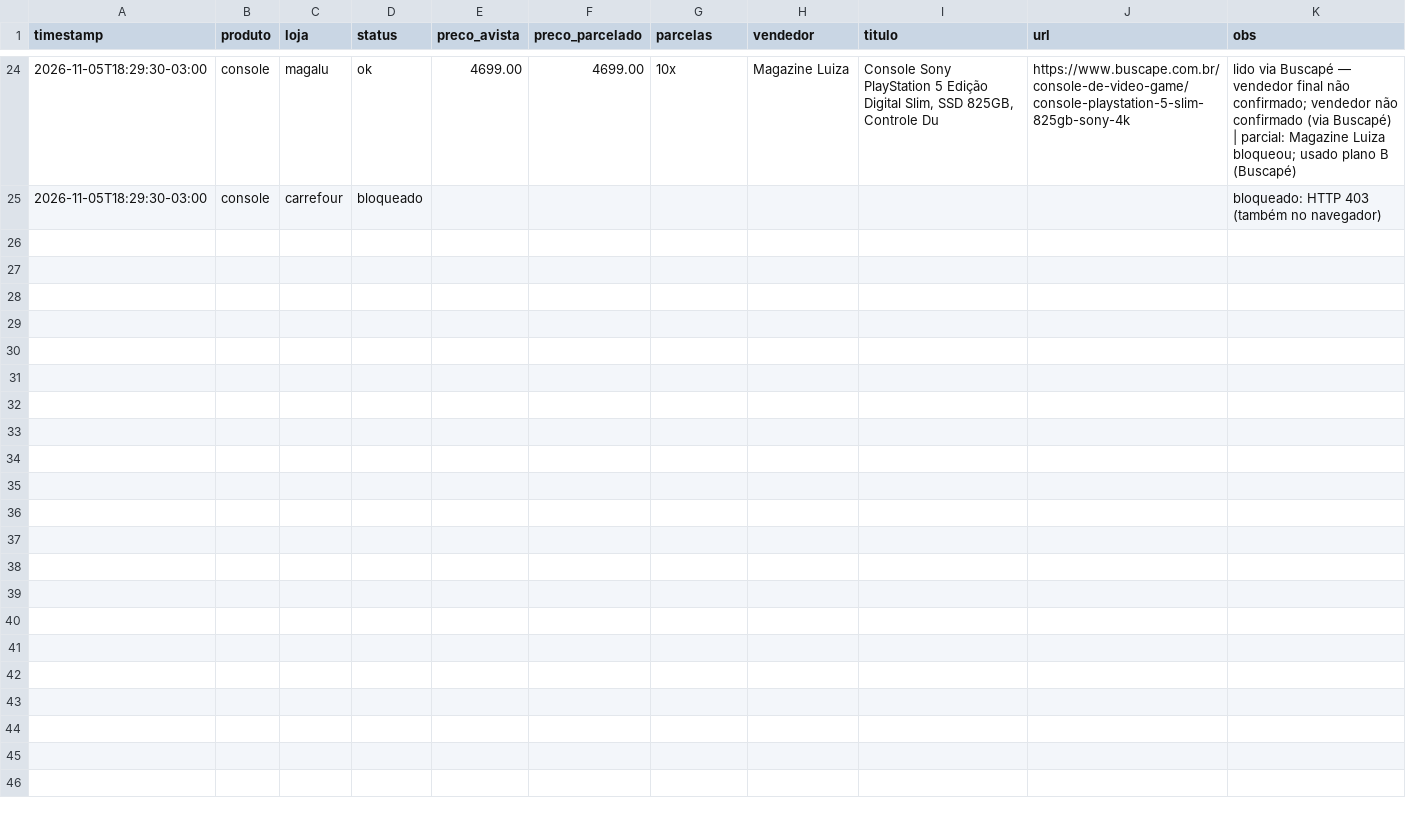
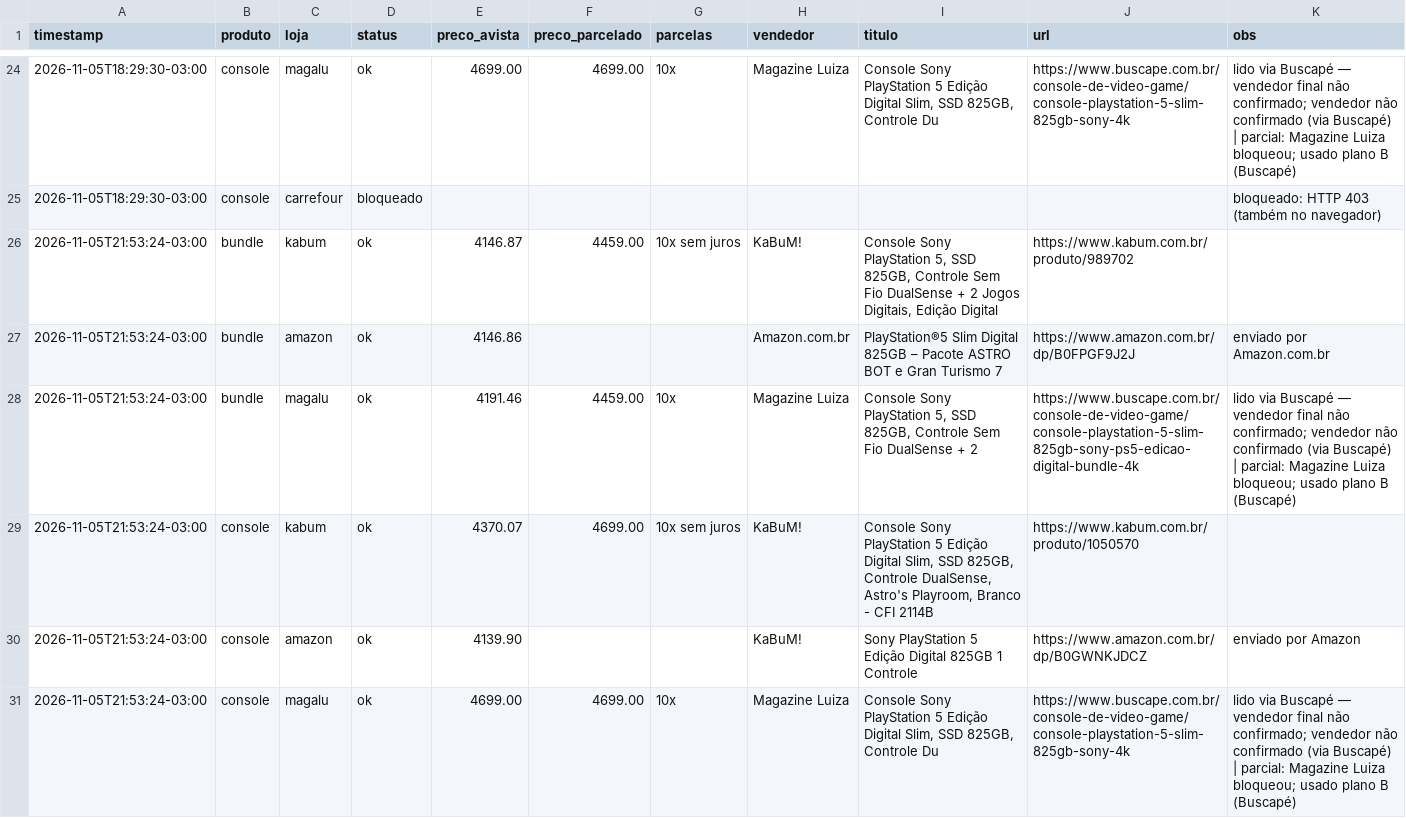
Before and after one commit to netoesteves11/ps5-monitor, a CSV file: data/prices.csv, drawn as a sheet; only a part is shown, gaps mark what is left out; the diff names each change by its address in the sheet, - before the commit and + after, or states it on an @@ line.

```diff
--- a/data/prices.csv
+++ b/data/prices.csv
+row 26: 2026-11-05T21:53:24-03:00 | bundle | kabum | ok | 4146.87 | 4459.00 | 10x sem juros | KaBuM! | Console Sony PlayStation 5, SSD 825GB, Controle Sem Fio DualSense + 2 Jogos Digitais, Edição Digital | https://www.kabum.com.br/produto/989702
+row 27: 2026-11-05T21:53:24-03:00 | bundle | amazon | ok | 4146.86 |  |  | Amazon.com.br | PlayStation®5 Slim Digital 825GB – Pacote ASTRO BOT e Gran Turismo 7 | https://www.amazon.com.br/dp/B0FPGF9J2J | enviado por Amazon.com.br
+row 28: 2026-11-05T21:53:24-03:00 | bundle | magalu | ok | 4191.46 | 4459.00 | 10x | Magazine Luiza | Console Sony PlayStation 5, SSD 825GB, Controle Sem Fio DualSense + 2 | https://www.buscape.com.br/console-de-video-game/console-playstation-5-slim-825gb-sony-ps5-edicao-digital-bundle-4k | lido via Buscapé — vendedor final não confirmado; vendedor não confirmado (via Buscapé) | parcial: Magazine Luiza bloqueou; usado plano B (Buscapé)
+row 29: 2026-11-05T21:53:24-03:00 | console | kabum | ok | 4370.07 | 4699.00 | 10x sem juros | KaBuM! | Console Sony PlayStation 5 Edição Digital Slim, SSD 825GB, Controle DualSense, Astro's Playroom, Branco - CFI 2114B | https://www.kabum.com.br/produto/1050570
+row 30: 2026-11-05T21:53:24-03:00 | console | amazon | ok | 4139.90 |  |  | KaBuM! | Sony PlayStation 5 Edição Digital 825GB 1 Controle | https://www.amazon.com.br/dp/B0GWNKJDCZ | enviado por Amazon
+row 31: 2026-11-05T21:53:24-03:00 | console | magalu | ok | 4699.00 | 4699.00 | 10x | Magazine Luiza | Console Sony PlayStation 5 Edição Digital Slim, SSD 825GB, Controle Du | https://www.buscape.com.br/console-de-video-game/console-playstation-5-slim-825gb-sony-4k | lido via Buscapé — vendedor final não confirmado; vendedor não confirmado (via Buscapé) | parcial: Magazine Luiza bloqueou; usado plano B (Buscapé)
```
Also changed, not shown: 2 other files.
